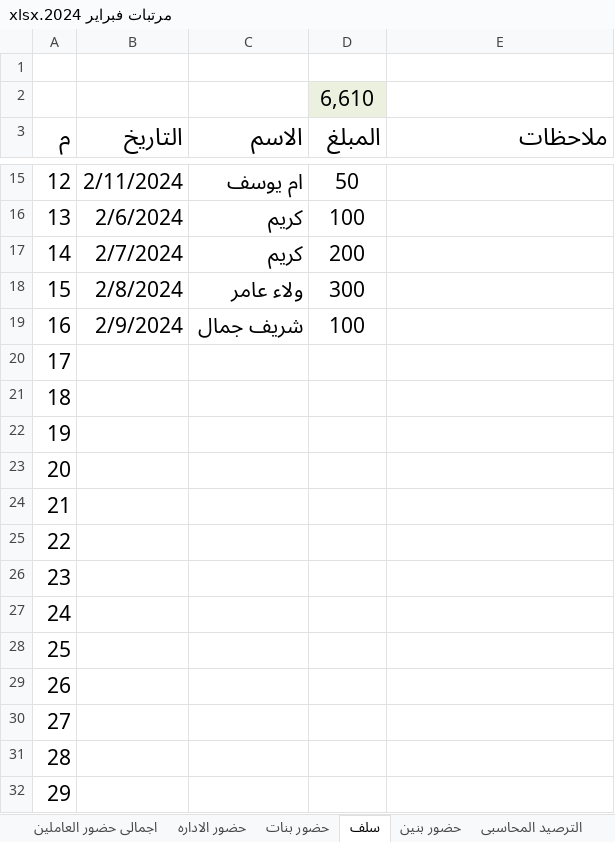
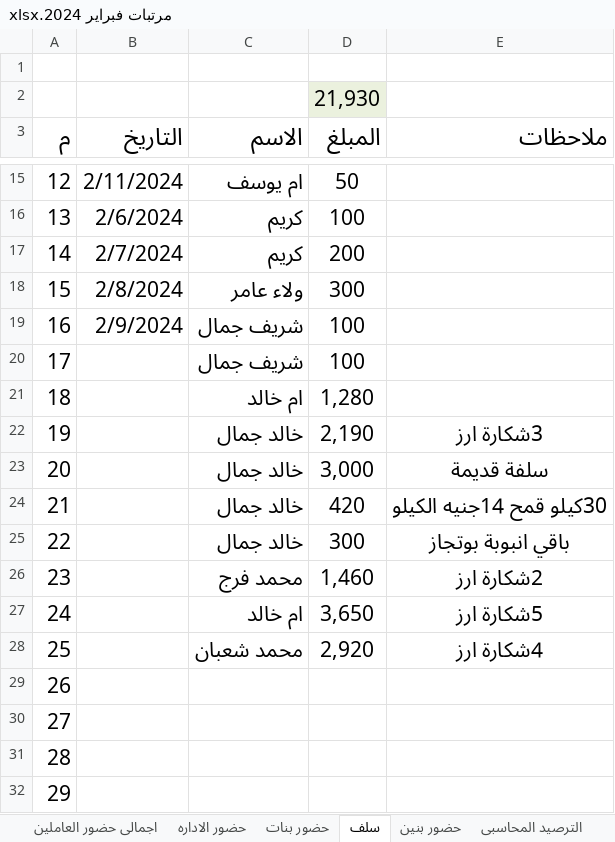
Before and after one commit to ramadanadly79/work-2023, an Excel workbook: مرتبات فبراير 2024.xlsx, sheet سلف, drawn as a sheet; only a part is shown, gaps mark what is left out; values as stored, in another font and other column widths than the file's, no borders; table styles not drawn; the diff names each change by its address in the sheet, - before the commit and + after, or states it on an @@ line.

Commit message:
باقي تعديلات

```diff
--- a/مرتبات فبراير 2024.xlsx (sheet سلف)
+++ b/مرتبات فبراير 2024.xlsx (sheet سلف)
-D2 (المبلغ): 6,610
+D2 (المبلغ): 21,930
-C20 (الاسم): (empty)
+C20 (الاسم): شريف جمال
-D20 (المبلغ): (empty)
+D20 (المبلغ): 100
-C21 (الاسم): (empty)
+C21 (الاسم): ام خالد
-D21 (المبلغ): (empty)
+D21 (المبلغ): 1,280
-C22:C25 (الاسم): (empty)
+C22:C25 (الاسم): خالد جمال
-D22 (المبلغ): (empty)
+D22 (المبلغ): 2,190
-E22 (ملاحظات): (empty)
+E22 (ملاحظات): 3شكارة ارز
-D23 (المبلغ): (empty)
+D23 (المبلغ): 3,000
-E23 (ملاحظات): (empty)
+E23 (ملاحظات): سلفة قديمة
-D24 (المبلغ): (empty)
+D24 (المبلغ): 420
-E24 (ملاحظات): (empty)
+E24 (ملاحظات): 30كيلو قمح 14جنيه الكيلو
-D25 (المبلغ): (empty)
+D25 (المبلغ): 300
-E25 (ملاحظات): (empty)
+E25 (ملاحظات): باقي انبوبة بوتجاز
-C26 (الاسم): (empty)
+C26 (الاسم): محمد فرج
-D26 (المبلغ): (empty)
+D26 (المبلغ): 1,460
-E26 (ملاحظات): (empty)
+E26 (ملاحظات): 2شكارة ارز
-C27 (الاسم): (empty)
+C27 (الاسم): ام خالد
-D27 (المبلغ): (empty)
+D27 (المبلغ): 3,650
-E27 (ملاحظات): (empty)
+E27 (ملاحظات): 5شكارة ارز
-C28 (الاسم): (empty)
+C28 (الاسم): محمد شعبان
-D28 (المبلغ): (empty)
+D28 (المبلغ): 2,920
-E28 (ملاحظات): (empty)
+E28 (ملاحظات): 4شكارة ارز
```
Also changed, not shown: sheet مرتبات البنين, sheet حضور بنين, sheet اضافى البنين, sheet الترصيد المحاسبى, sheet اجمالى حضور العاملين, hidden cells, كرتون_شرينك.xlsx, 2 other files.
